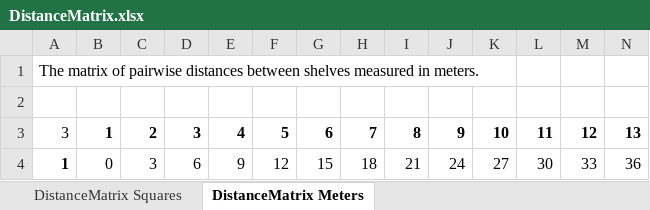
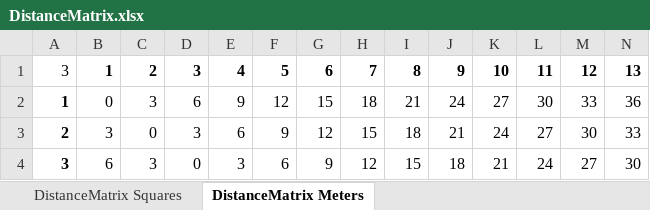
Before and after one commit to mayezharis/RiskAndLogisticsA2, an Excel workbook: Data Files/DistanceMatrix.xlsx, sheet DistanceMatrix Meters, drawn as a sheet; only a part is shown; the shorter side is filled out with more unchanged rows; values as stored, in another font and other column widths than the file's, no borders; rows hold the shown columns only; the diff names each change by its address in the sheet, - before the commit and + after, or states it on an @@ line.

```diff
--- a/Data Files/DistanceMatrix.xlsx (sheet DistanceMatrix Meters)
+++ b/Data Files/DistanceMatrix.xlsx (sheet DistanceMatrix Meters)
-row 1: The matrix of pairwise distances between shelves measured in meters.
-row 2: (empty)
```
Also changed, not shown: Data Files/OrderList.xlsx, 7 other files.
